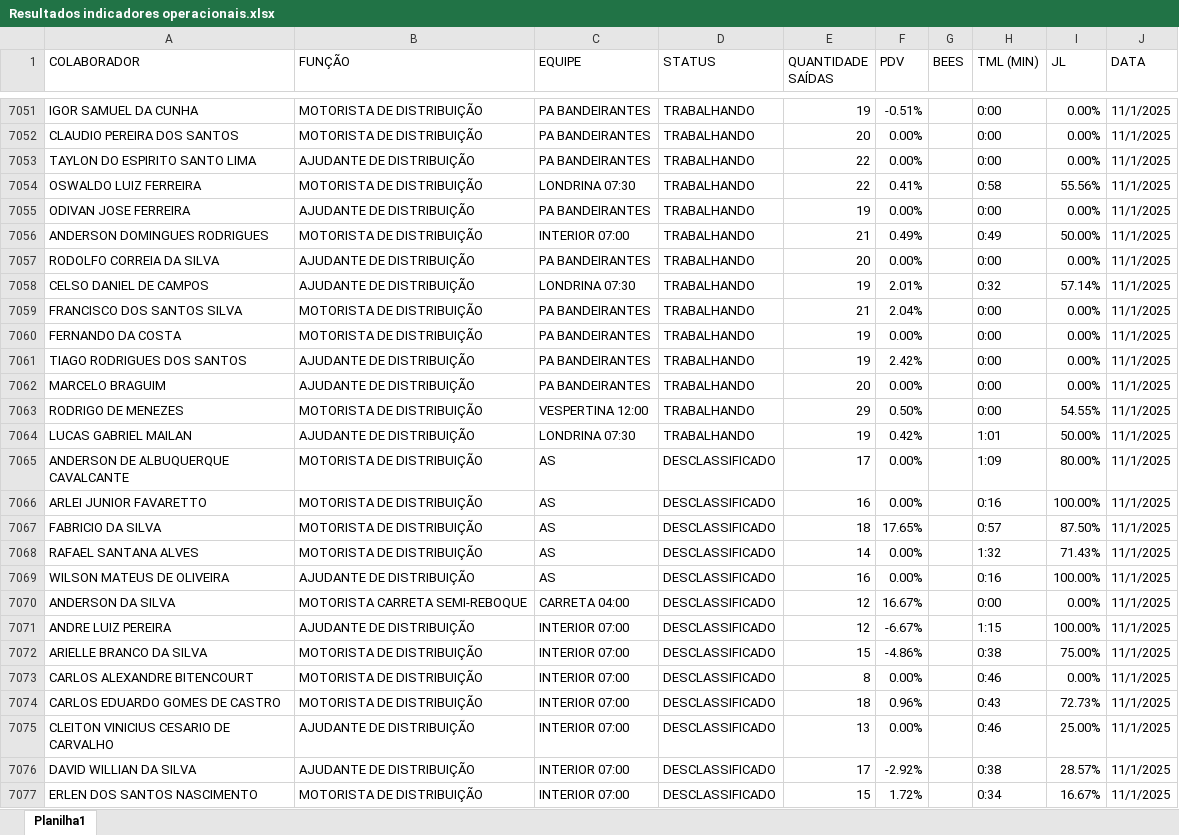
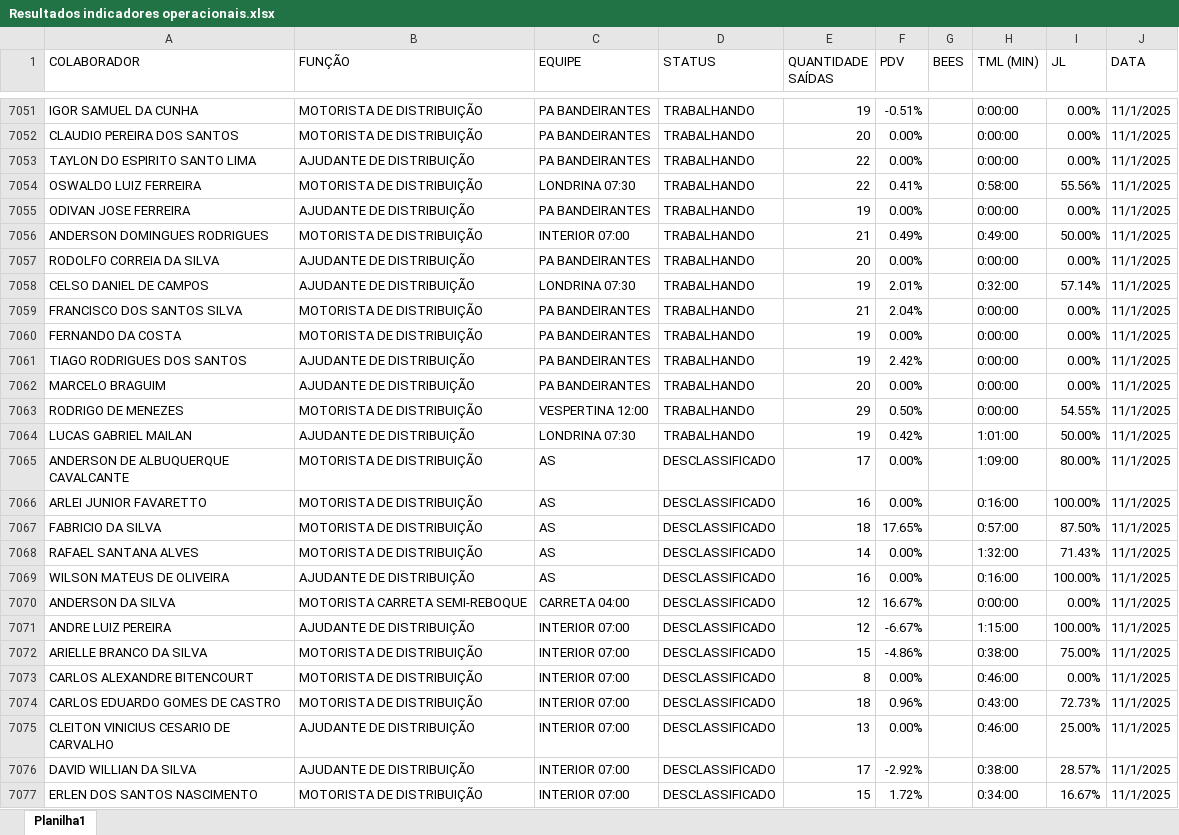
Before and after one commit to Bruna-gzr/dashboard-skap, an Excel workbook: data/Resultados indicadores operacionais.xlsx, sheet Planilha1, drawn as a sheet; only a part is shown, gaps mark what is left out; values as stored, in another font and other column widths than the file's, no cell formats; the diff covers the shown part only; the diff names each change by its address in the sheet, - before the commit and + after, or states it on an @@ line.

```diff
--- a/data/Resultados indicadores operacionais.xlsx (sheet Planilha1)
+++ b/data/Resultados indicadores operacionais.xlsx (sheet Planilha1)
-H7051:H7053 (TML (MIN)): 0:00
+H7051:H7053 (TML (MIN)): 0:00:00
-H7054 (TML (MIN)): 0:58
+H7054 (TML (MIN)): 0:58:00
-H7055 (TML (MIN)): 0:00
+H7055 (TML (MIN)): 0:00:00
-H7056 (TML (MIN)): 0:49
+H7056 (TML (MIN)): 0:49:00
-H7057 (TML (MIN)): 0:00
+H7057 (TML (MIN)): 0:00:00
-H7058 (TML (MIN)): 0:32
+H7058 (TML (MIN)): 0:32:00
-H7059:H7063 (TML (MIN)): 0:00
+H7059:H7063 (TML (MIN)): 0:00:00
-H7064 (TML (MIN)): 1:01
+H7064 (TML (MIN)): 1:01:00
-H7065 (TML (MIN)): 1:09
+H7065 (TML (MIN)): 1:09:00
-H7066 (TML (MIN)): 0:16
+H7066 (TML (MIN)): 0:16:00
-H7067 (TML (MIN)): 0:57
+H7067 (TML (MIN)): 0:57:00
-H7068 (TML (MIN)): 1:32
+H7068 (TML (MIN)): 1:32:00
-H7069 (TML (MIN)): 0:16
+H7069 (TML (MIN)): 0:16:00
-H7070 (TML (MIN)): 0:00
+H7070 (TML (MIN)): 0:00:00
-H7071 (TML (MIN)): 1:15
+H7071 (TML (MIN)): 1:15:00
-H7072 (TML (MIN)): 0:38
+H7072 (TML (MIN)): 0:38:00
-H7073 (TML (MIN)): 0:46
+H7073 (TML (MIN)): 0:46:00
-H7074 (TML (MIN)): 0:43
+H7074 (TML (MIN)): 0:43:00
-H7075 (TML (MIN)): 0:46
+H7075 (TML (MIN)): 0:46:00
-H7076 (TML (MIN)): 0:38
+H7076 (TML (MIN)): 0:38:00
-H7077 (TML (MIN)): 0:34
+H7077 (TML (MIN)): 0:34:00
```
Also changed, not shown: 70 edited cells elsewhere in this sheet, cell formats.
